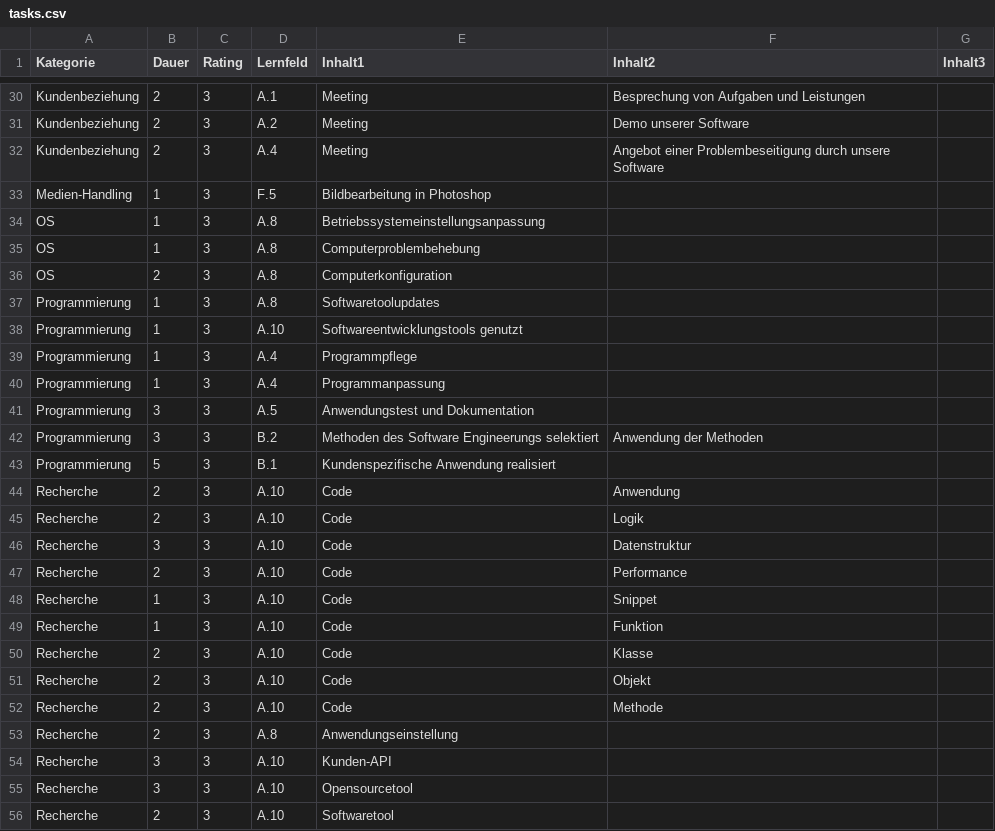
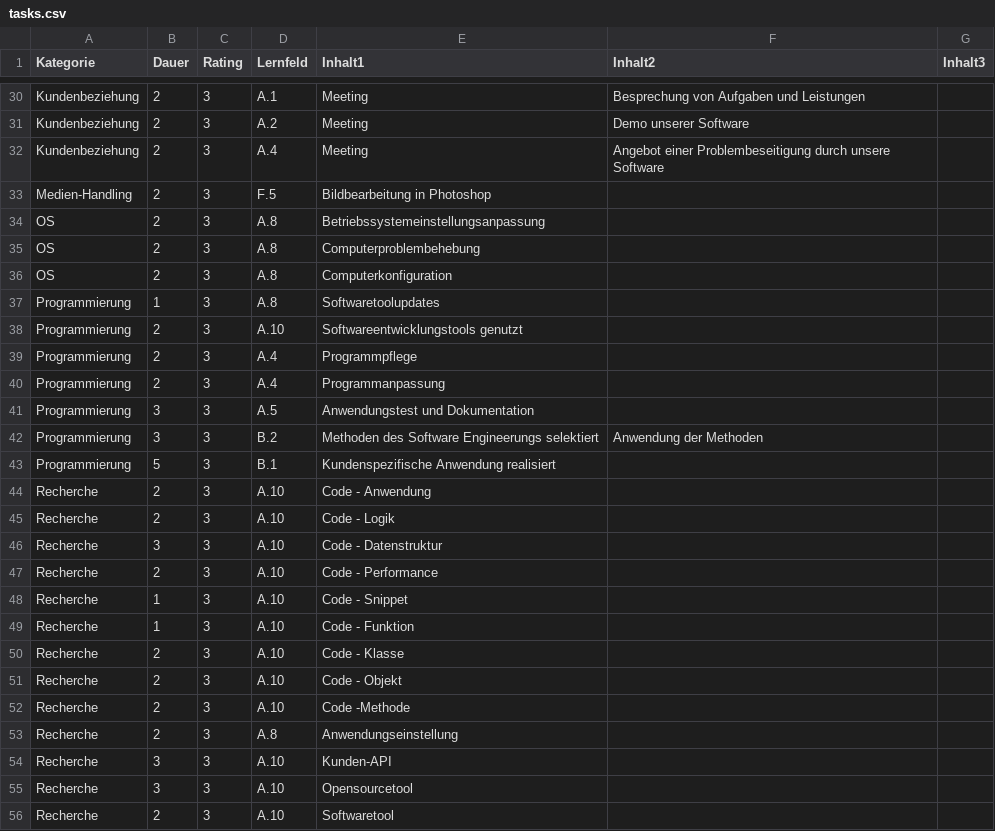
Before and after one commit to Synertry/BLokFiller, a CSV file: ressources/tasks.csv, drawn as a sheet; only a part is shown, gaps mark what is left out; the diff covers the shown part only.

```diff
--- a/ressources/tasks.csv
+++ b/ressources/tasks.csv
@@ -32,10 +32,10 @@ Kundenbeziehung;2;3;A.2;Meeting;Demo unserer Software;
 Kundenbeziehung;2;3;A.4;Meeting;Angebot einer Problembeseitigung durch unsere Software;
-Medien-Handling;1;3;F.5;Bildbearbeitung in Photoshop;;
-OS;1;3;A.8;Betriebssystemeinstellungsanpassung;;
-OS;1;3;A.8;Computerproblembehebung;;
+Medien-Handling;2;3;F.5;Bildbearbeitung in Photoshop;;
+OS;2;3;A.8;Betriebssystemeinstellungsanpassung;;
+OS;2;3;A.8;Computerproblembehebung;;
 OS;2;3;A.8;Computerkonfiguration;;
 Programmierung;1;3;A.8;Softwaretoolupdates;;
-Programmierung;1;3;A.10;Softwareentwicklungstools genutzt;;
-Programmierung;1;3;A.4;Programmpflege;;
-Programmierung;1;3;A.4;Programmanpassung;;
+Programmierung;2;3;A.10;Softwareentwicklungstools genutzt;;
+Programmierung;2;3;A.4;Programmpflege;;
+Programmierung;2;3;A.4;Programmanpassung;;
 Programmierung;3;3;A.5;Anwendungstest und Dokumentation;;
@@ -43,11 +43,11 @@ Programmierung;3;3;B.2;Methoden des Software Engineerungs selektiert;Anwendung d
 Programmierung;5;3;B.1;Kundenspezifische Anwendung realisiert;;
-Recherche;2;3;A.10;Code;Anwendung;
-Recherche;2;3;A.10;Code;Logik;
-Recherche;3;3;A.10;Code;Datenstruktur;
-Recherche;2;3;A.10;Code;Performance;
-Recherche;1;3;A.10;Code;Snippet;
-Recherche;1;3;A.10;Code;Funktion;
-Recherche;2;3;A.10;Code;Klasse;
-Recherche;2;3;A.10;Code;Objekt;
-Recherche;2;3;A.10;Code;Methode;
+Recherche;2;3;A.10;Code - Anwendung;;
+Recherche;2;3;A.10;Code - Logik;;
+Recherche;3;3;A.10;Code - Datenstruktur;;
+Recherche;2;3;A.10;Code - Performance;;
+Recherche;1;3;A.10;Code - Snippet;;
+Recherche;1;3;A.10;Code - Funktion;;
+Recherche;2;3;A.10;Code - Klasse;;
+Recherche;2;3;A.10;Code - Objekt;;
+Recherche;2;3;A.10;Code -Methode;;
 Recherche;2;3;A.8;Anwendungseinstellung;;
```
Also changed, not shown: 26 edited cells elsewhere in this file, 1 other file.
